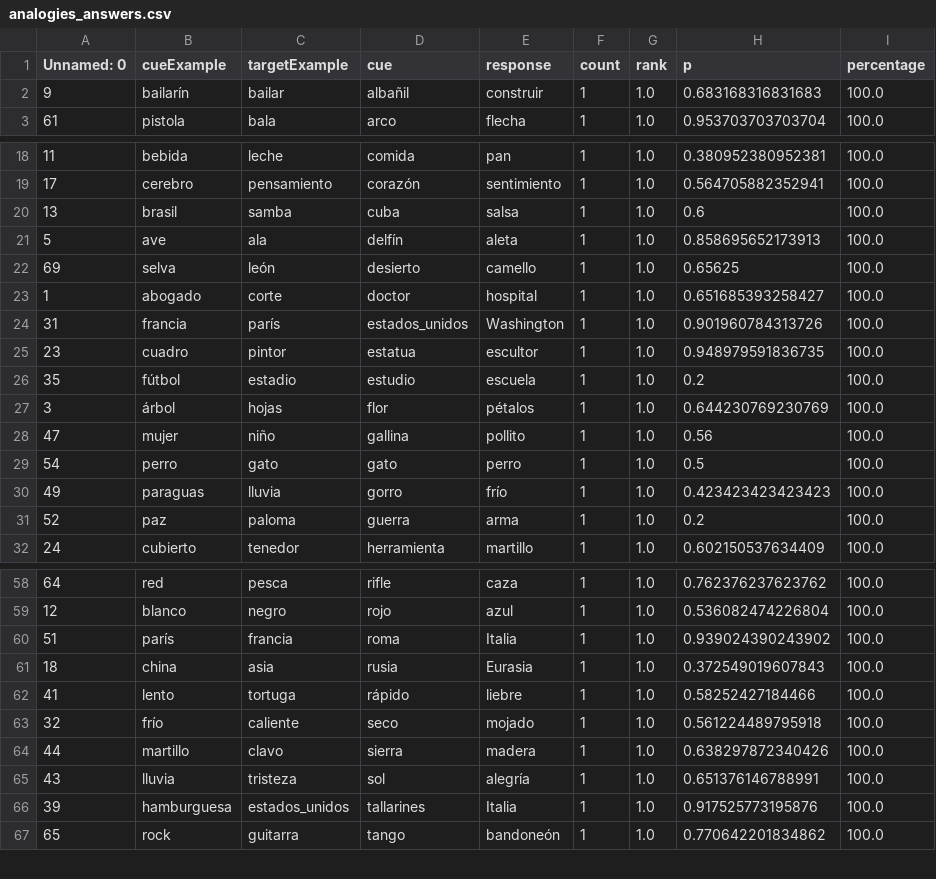
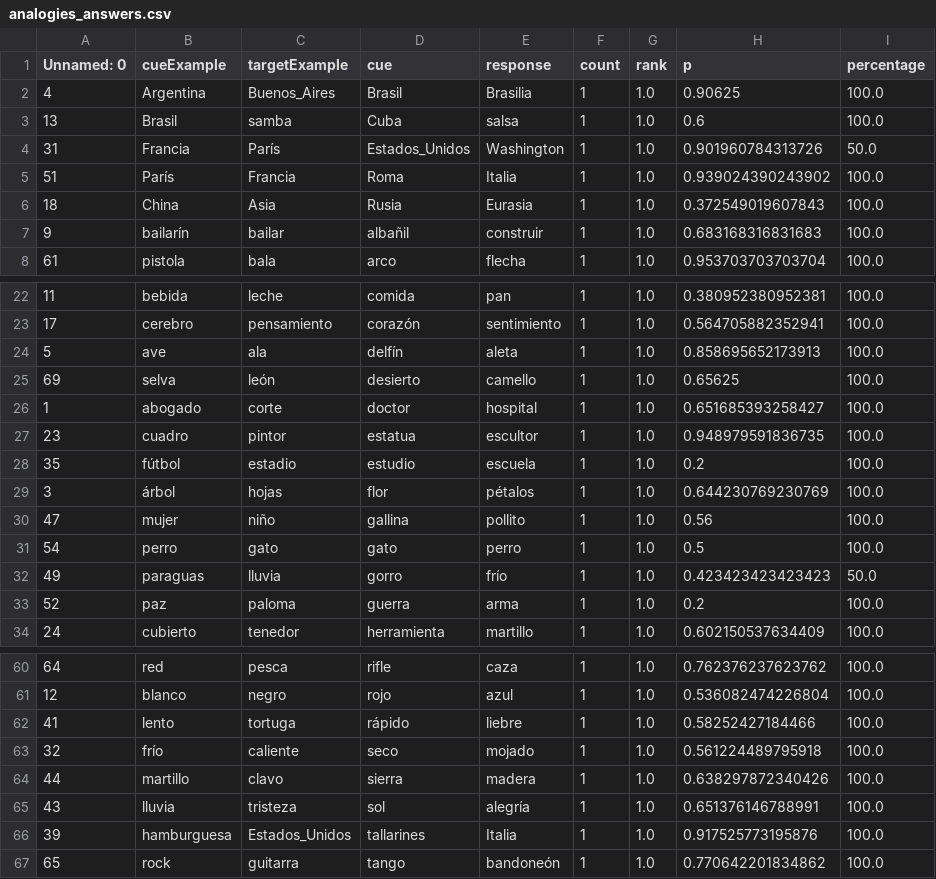
Before and after one commit to RocioBLion/Word-embeddings-analogiass, a CSV file: analogies_answers.csv, drawn as a sheet; only a part is shown, gaps mark what is left out; the diff covers the shown part only.

```diff
--- a/analogies_answers.csv
+++ b/analogies_answers.csv
@@ -1,2 +1,7 @@
 Unnamed: 0,cueExample,targetExample,cue,response,count,rank,p,percentage
+4,Argentina,Buenos_Aires,Brasil,Brasilia,1,1.0,0.90625,100.0
+13,Brasil,samba,Cuba,salsa,1,1.0,0.6,100.0
+31,Francia,París,Estados_Unidos,Washington,1,1.0,0.901960784313726,50.0
+51,París,Francia,Roma,Italia,1,1.0,0.939024390243902,100.0
+18,China,Asia,Rusia,Eurasia,1,1.0,0.372549019607843,100.0
 9,bailarín,bailar,albañil,construir,1,1.0,0.683168316831683,100.0
@@ -19,3 +23,2 @@ Unnamed: 0,cueExample,targetExample,cue,response,count,rank,p,percentage
 17,cerebro,pensamiento,corazón,sentimiento,1,1.0,0.564705882352941,100.0
-13,brasil,samba,cuba,salsa,1,1.0,0.6,100.0
 5,ave,ala,delfín,aleta,1,1.0,0.858695652173913,100.0
@@ -23,3 +26,2 @@ Unnamed: 0,cueExample,targetExample,cue,response,count,rank,p,percentage
 1,abogado,corte,doctor,hospital,1,1.0,0.651685393258427,100.0
-31,francia,parís,estados_unidos,Washington,1,1.0,0.901960784313726,100.0
 23,cuadro,pintor,estatua,escultor,1,1.0,0.948979591836735,100.0
@@ -29,3 +31,3 @@ Unnamed: 0,cueExample,targetExample,cue,response,count,rank,p,percentage
 54,perro,gato,gato,perro,1,1.0,0.5,100.0
-49,paraguas,lluvia,gorro,frío,1,1.0,0.423423423423423,100.0
+49,paraguas,lluvia,gorro,frío,1,1.0,0.423423423423423,50.0
 52,paz,paloma,guerra,arma,1,1.0,0.2,100.0
@@ -59,4 +61,2 @@ Unnamed: 0,cueExample,targetExample,cue,response,count,rank,p,percentage
 12,blanco,negro,rojo,azul,1,1.0,0.536082474226804,100.0
-51,parís,francia,roma,Italia,1,1.0,0.939024390243902,100.0
-18,china,asia,rusia,Eurasia,1,1.0,0.372549019607843,100.0
 41,lento,tortuga,rápido,liebre,1,1.0,0.58252427184466,100.0
@@ -65,3 +65,3 @@ Unnamed: 0,cueExample,targetExample,cue,response,count,rank,p,percentage
 43,lluvia,tristeza,sol,alegría,1,1.0,0.651376146788991,100.0
-39,hamburguesa,estados_unidos,tallarines,Italia,1,1.0,0.917525773195876,100.0
+39,hamburguesa,Estados_Unidos,tallarines,Italia,1,1.0,0.917525773195876,100.0
 65,rock,guitarra,tango,bandoneón,1,1.0,0.770642201834862,100.0
```
Also changed, not shown: 1 removed row and 7 edited cells elsewhere in this file, 6 other files.
